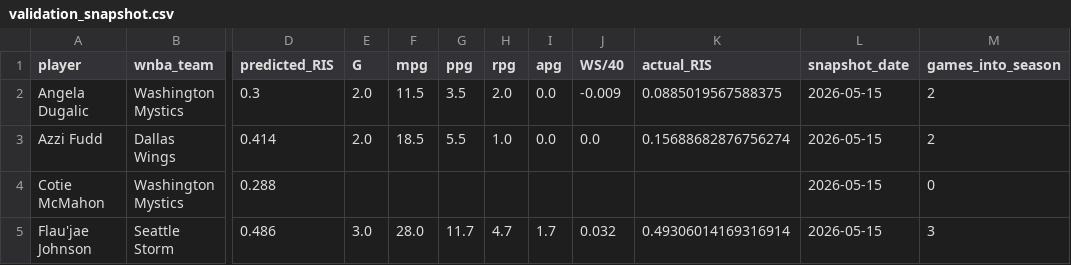
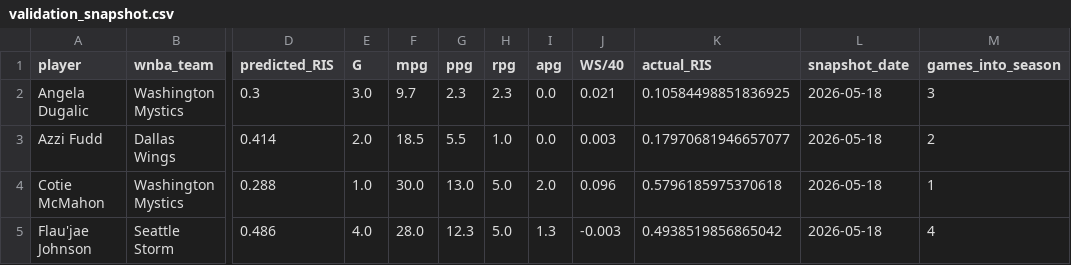
Before and after one commit to charlizeandaya-3/wnba-draft-fit, a CSV file: data/processed/validation_snapshot.csv, drawn as a sheet; only a part is shown, gaps mark what is left out; the diff covers the shown part only; the diff names each change by its address in the sheet, - before the commit and + after, or states it on an @@ line.

```diff
--- a/data/processed/validation_snapshot.csv
+++ b/data/processed/validation_snapshot.csv
-E2 (G): 2.0
+E2 (G): 3.0
-F2 (mpg): 11.5
+F2 (mpg): 9.7
-G2 (ppg): 3.5
+G2 (ppg): 2.3
-H2 (rpg): 2.0
+H2 (rpg): 2.3
-J2 (WS/40): -0.009
+J2 (WS/40): 0.021
-K2 (actual_RIS): 0.0885019567588375
+K2 (actual_RIS): 0.10584498851836925
-L2:L5 (snapshot_date): 2026-05-15
+L2:L5 (snapshot_date): 2026-05-18
-M2 (games_into_season): 2
+M2 (games_into_season): 3
-J3 (WS/40): 0.0
+J3 (WS/40): 0.003
-K3 (actual_RIS): 0.15688682876756274
+K3 (actual_RIS): 0.17970681946657077
-E4 (G): (empty)
+E4 (G): 1.0
-F4 (mpg): (empty)
+F4 (mpg): 30.0
-G4 (ppg): (empty)
+G4 (ppg): 13.0
-H4 (rpg): (empty)
+H4 (rpg): 5.0
-I4 (apg): (empty)
+I4 (apg): 2.0
-J4 (WS/40): (empty)
+J4 (WS/40): 0.096
-K4 (actual_RIS): (empty)
+K4 (actual_RIS): 0.5796185975370618
-M4 (games_into_season): 0
+M4 (games_into_season): 1
-E5 (G): 3.0
+E5 (G): 4.0
-G5 (ppg): 11.7
+G5 (ppg): 12.3
-H5 (rpg): 4.7
+H5 (rpg): 5.0
-I5 (apg): 1.7
+I5 (apg): 1.3
-J5 (WS/40): 0.032
+J5 (WS/40): -0.003
-K5 (actual_RIS): 0.49306014169316914
+K5 (actual_RIS): 0.4938519856865042
-M5 (games_into_season): 3
+M5 (games_into_season): 4
```
Also changed, not shown: 62 edited cells elsewhere in this file, data/external/wnba_2026_advanced_stats.csv, data/external/wnba_2026_current_stats.csv.
